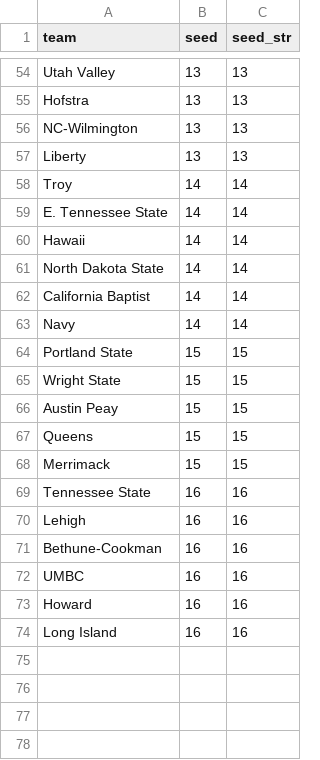
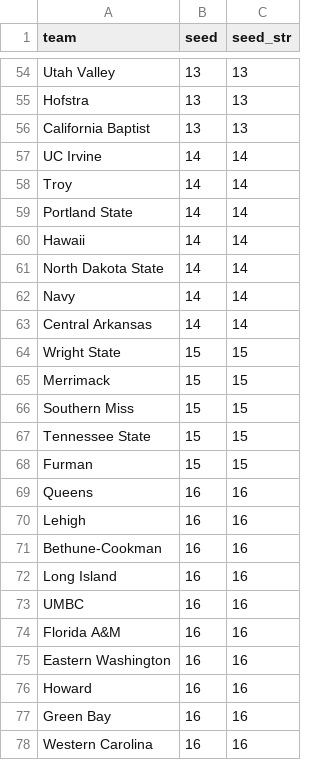
Before and after one commit to ttuboat/kenpom-metrics-viewer, a CSV file: projected_seeds_2026.csv, drawn as a sheet; only a part is shown, gaps mark what is left out; the diff covers the shown part only.

```diff
--- a/projected_seeds_2026.csv
+++ b/projected_seeds_2026.csv
@@ -55,20 +55,24 @@ Utah Valley,13,13
 Hofstra,13,13
-NC-Wilmington,13,13
-Liberty,13,13
+California Baptist,13,13
+UC Irvine,14,14
 Troy,14,14
-E. Tennessee State,14,14
+Portland State,14,14
 Hawaii,14,14
 North Dakota State,14,14
-California Baptist,14,14
 Navy,14,14
-Portland State,15,15
+Central Arkansas,14,14
 Wright State,15,15
-Austin Peay,15,15
-Queens,15,15
 Merrimack,15,15
-Tennessee State,16,16
+Southern Miss,15,15
+Tennessee State,15,15
+Furman,15,15
+Queens,16,16
 Lehigh,16,16
 Bethune-Cookman,16,16
+Long Island,16,16
 UMBC,16,16
+Florida A&M,16,16
+Eastern Washington,16,16
 Howard,16,16
-Long Island,16,16
+Green Bay,16,16
+Western Carolina,16,16
```
Also changed, not shown: 1 added row, 2 removed rows, 7 moved rows and 2 edited cells elsewhere in this file, public/data/teams_2026_with_seeds.csv, 3 other files.
